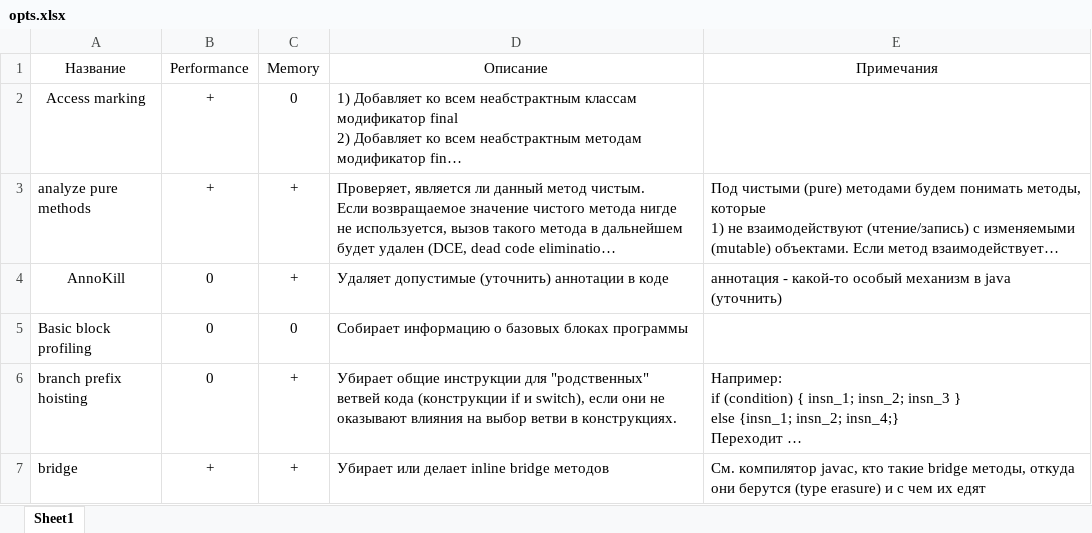
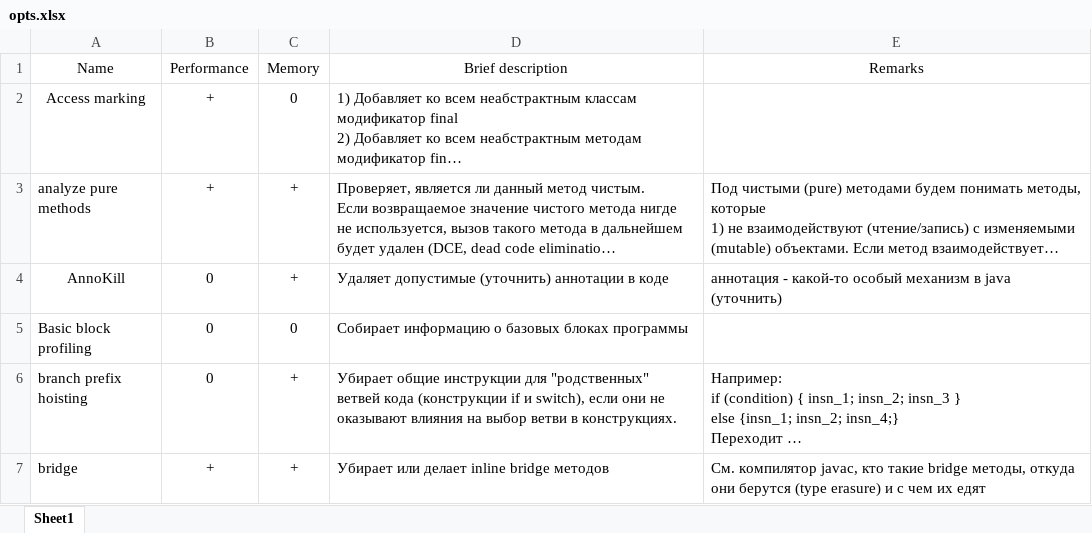
Before and after one commit to Trigger2000/Tasks, an Excel workbook: huawei_opts/opts.xlsx, sheet Sheet1, drawn as a sheet; only a part is shown; long unchanged cells end in …; values as stored, in another font and other column widths than the file's, no borders; removed rows and columns are numbered as before the commit, all else as after; the diff covers the shown part only; the diff names each change by its address in the sheet, - before the commit and + after, or states it on an @@ line.

```diff
--- a/huawei_opts/opts.xlsx (sheet Sheet1)
+++ b/huawei_opts/opts.xlsx (sheet Sheet1)
-row 1: Название | Performance | Memory | Описание | Примечания
+row 1: Name | Performance | Memory | Brief description | Remarks
```
Also changed, not shown: 45 added rows elsewhere in this sheet.
